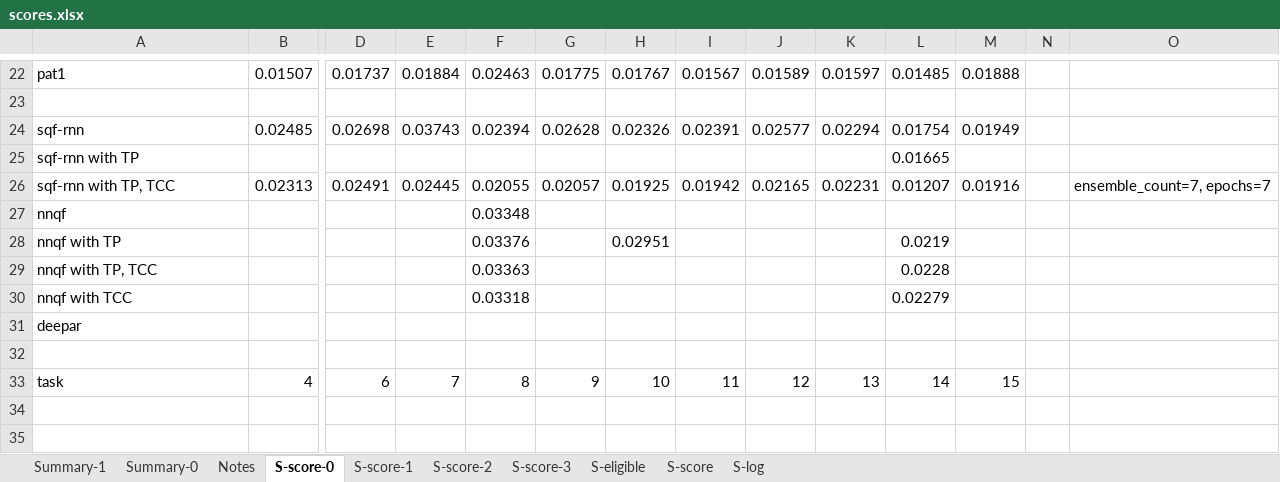
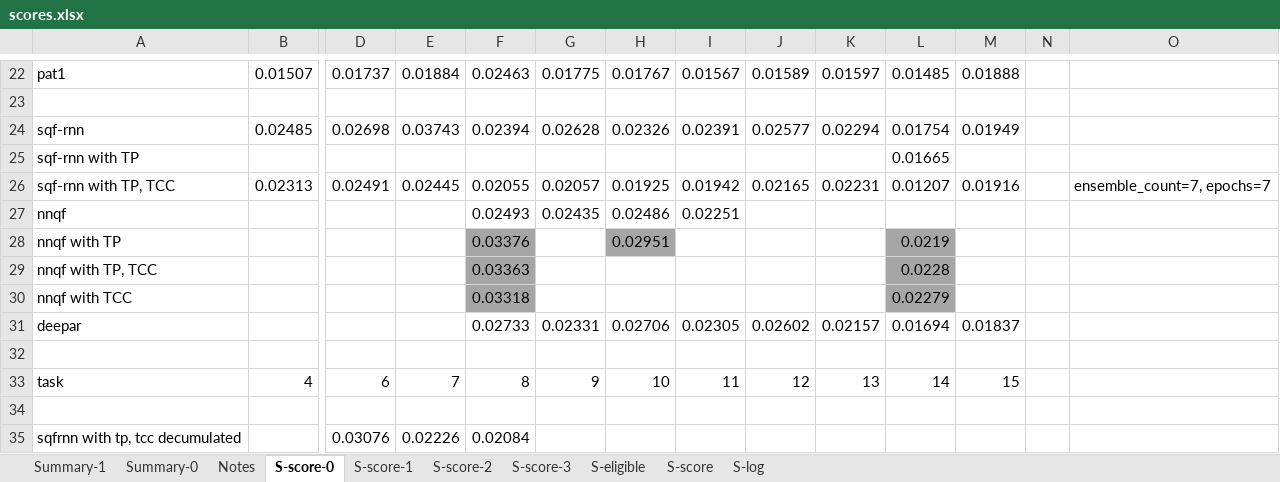
Before and after one commit to pavelzw/GEFCom14-S-comparison, an Excel workbook: scores.xlsx, sheet S-score-0, drawn as a sheet; only a part is shown, gaps mark what is left out; values as stored, in another font and other column widths than the file's, no borders; rows hold the shown columns only; the diff names each change by its address in the sheet, - before the commit and + after, or states it on an @@ line.

```diff
--- a/scores.xlsx (sheet S-score-0)
+++ b/scores.xlsx (sheet S-score-0)
-F27: 0.03348
+F27: 0.02493
-G27: (empty)
+G27: 0.02435
-H27: (empty)
+H27: 0.02486
-I27: (empty)
+I27: 0.02251
-F28:F30 fill: none
+F28:F30 fill: #A6A6A6
-H28 fill: none
+H28 fill: #A6A6A6
-L28:L30 fill: none
+L28:L30 fill: #A6A6A6
-F31: (empty)
+F31: 0.02733
-G31: (empty)
+G31: 0.02331
-H31: (empty)
+H31: 0.02706
-I31: (empty)
+I31: 0.02305
-J31: (empty)
+J31: 0.02602
-K31: (empty)
+K31: 0.02157
-L31: (empty)
+L31: 0.01694
-M31: (empty)
+M31: 0.01837
+row 34: (empty)
+row 35: sqfrnn with tp, tcc decumulated |  | 0.03076 | 0.02226 | 0.02084
```
Also changed, not shown: sheet S-score-3, sheet S-score-2, 20 other files.
